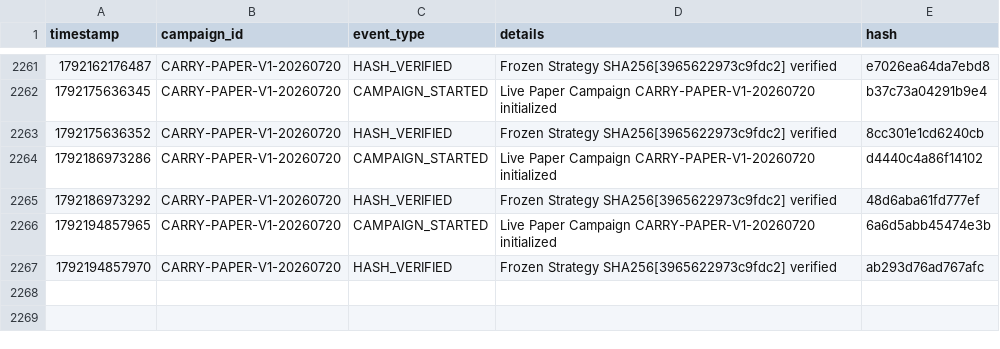
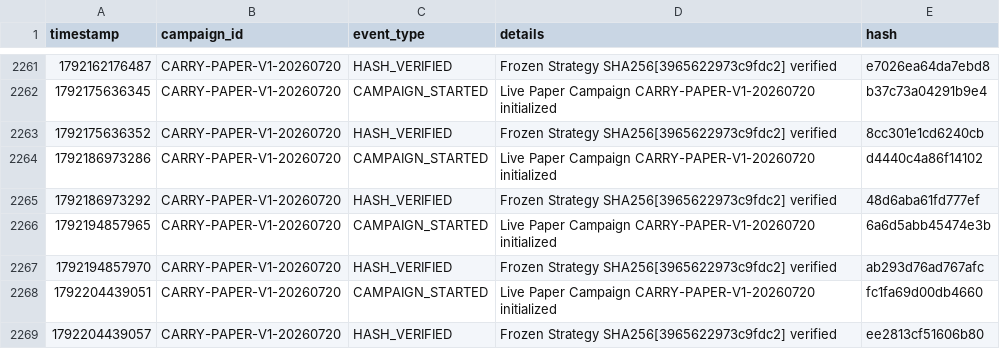
Before and after one commit to SaifAl-Sabaneh/Trading_AI_System, a CSV file: Trading_AI_System/database/campaign_events.csv, drawn as a sheet; only a part is shown, gaps mark what is left out.

```diff
--- a/Trading_AI_System/database/campaign_events.csv
+++ b/Trading_AI_System/database/campaign_events.csv
@@ -2267 +2267,3 @@ timestamp,campaign_id,event_type,details,hash
 1792194857970,CARRY-PAPER-V1-20260720,HASH_VERIFIED,Frozen Strategy SHA256[3965622973c9fdc2] verified,ab293d76ad767afc
+1792204439051,CARRY-PAPER-V1-20260720,CAMPAIGN_STARTED,Live Paper Campaign CARRY-PAPER-V1-20260720 initialized,fc1fa69d00db4660
+1792204439057,CARRY-PAPER-V1-20260720,HASH_VERIFIED,Frozen Strategy SHA256[3965622973c9fdc2] verified,ee2813cf51606b80
```
Also changed, not shown: 1 other file.
